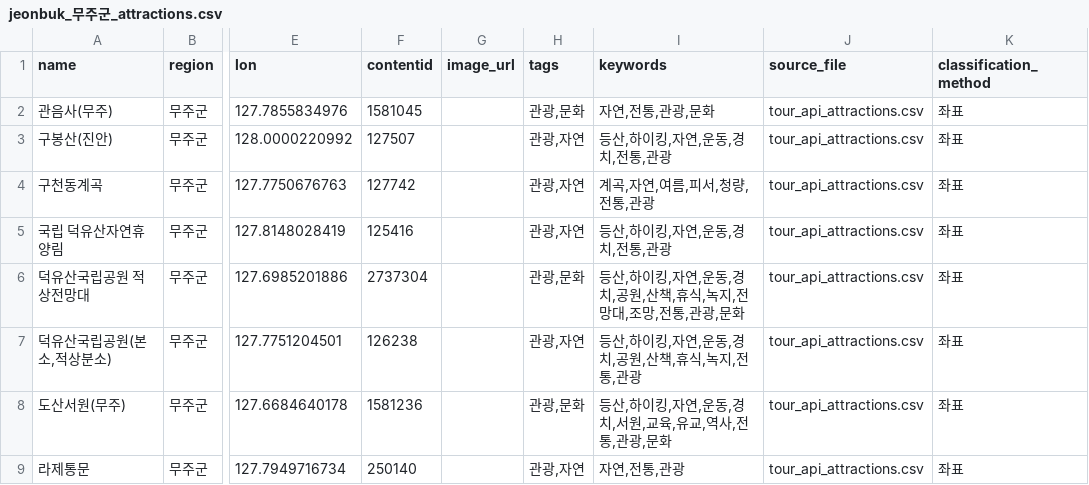
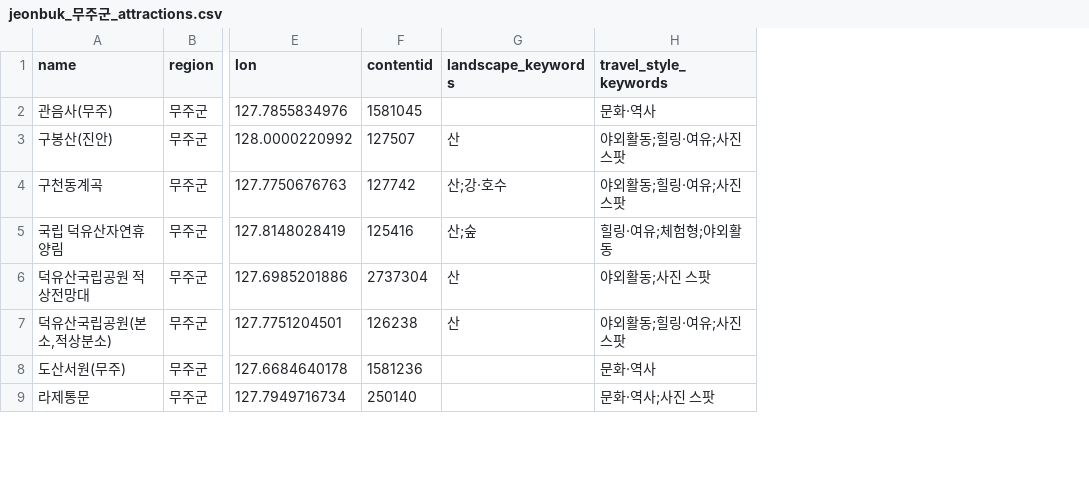
Before and after one commit to kdt-imsm/kdt-hackathon-ai-engine, a CSV file: data/jeonbuk_무주군_attractions.csv, drawn as a sheet; only a part is shown, gaps mark what is left out; removed rows and columns are numbered as before the commit, all else as after; the diff names each change by its address in the sheet, - before the commit and + after, or states it on an @@ line.

```diff
--- a/data/jeonbuk_무주군_attractions.csv
+++ b/data/jeonbuk_무주군_attractions.csv
-column G (image_url), empty
-column H (tags), rows 2-9: 관광,문화 | 관광,자연 | 관광,자연 | 관광,자연 | 관광,문화 | 관광,자연 | 관광,문화 | 관광,자연
-column I (keywords), rows 2-9: 자연,전통,관광,문화 | 등산,하이킹,자연,운동,경치,전통,관광 | 계곡,자연,여름,피서,청량,전통,관광 | 등산,하이킹,자연,운동,경치,전통,관광 | 등산,하이킹,자연,운동,경치,공원,산책,휴식,녹지,전망대,조망,전통,관광,문화 | 등산,하이킹,자연,운동,경치,공원,산책,휴식,녹지,전통,관광 | 등산,하이킹,자연,운동,경치,서원,교육,유교,역사,전통,관광,문화 | 자연,전통,관광
-column J (source_file), rows 2-9: all tour_api_attractions.csv
-column K (classification_method), rows 2-9: all 좌표
+column G (landscape_keywords), rows 3-7: 산 | 산;강·호수 | 산;숲 | 산 | 산
+column H (travel_style_keywords), rows 2-9: 문화·역사 | 야외활동;힐링·여유;사진 스팟 | 야외활동;힐링·여유;사진 스팟 | 힐링·여유;체험형;야외활동 | 야외활동;사진 스팟 | 야외활동;힐링·여유;사진 스팟 | 문화·역사 | 문화·역사;사진 스팟
```
Also changed, not shown: data/jeonbuk_군산시_attractions.csv, data/jeonbuk_김제시_attractions.csv, 39 other files.
